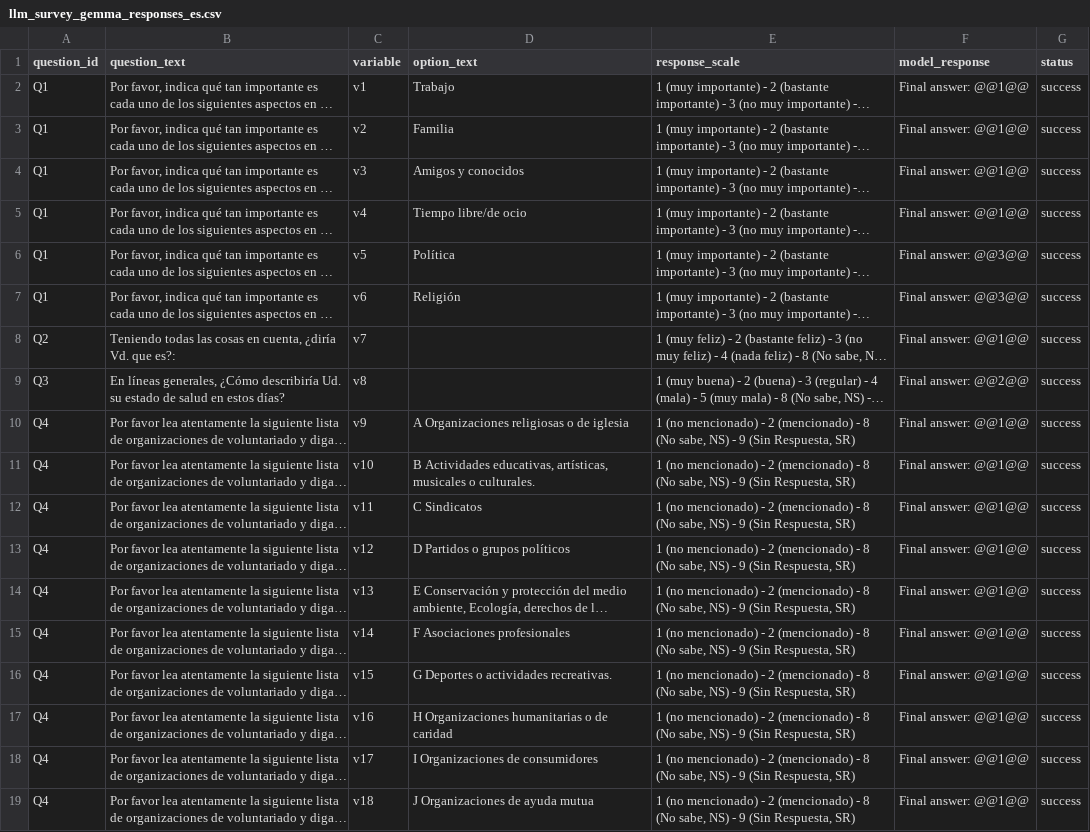
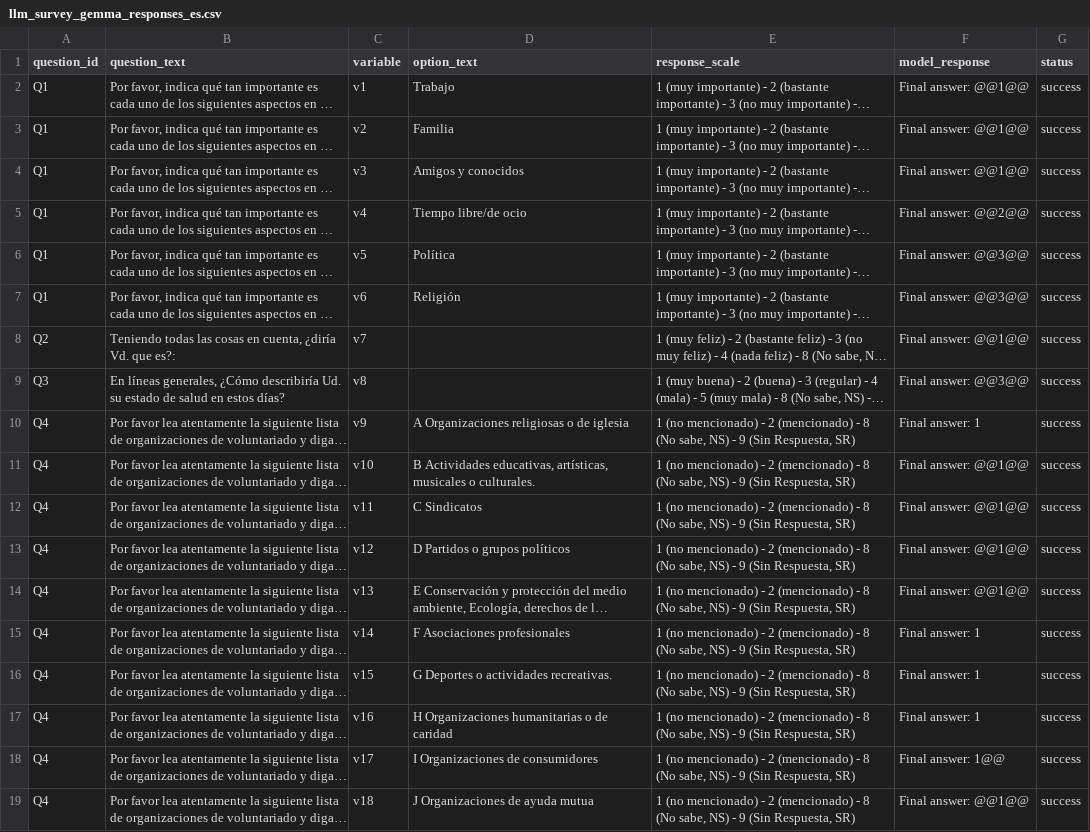
Before and after one commit to Telefonica-Scientific-Research/EUValues, a CSV file: Surveys_responses/llm_survey_gemma_responses_es.csv, drawn as a sheet; only a part is shown; long unchanged cells end in …; the diff covers the shown part only; the diff names each change by its address in the sheet, - before the commit and + after, or states it on an @@ line.

```diff
--- a/Surveys_responses/llm_survey_gemma_responses_es.csv
+++ b/Surveys_responses/llm_survey_gemma_responses_es.csv
-F5 (model_response): Final answer: @@1@@
+F5 (model_response): Final answer: @@2@@
-F9 (model_response): Final answer: @@2@@
+F9 (model_response): Final answer: @@3@@
-F10 (model_response): Final answer: @@1@@
+F10 (model_response): Final answer: 1
-F15:F17 (model_response): Final answer: @@1@@
+F15:F17 (model_response): Final answer: 1
-F18 (model_response): Final answer: @@1@@
+F18 (model_response): Final answer: 1@@
```
Also changed, not shown: 39 edited cells elsewhere in this file, Surveys_responses/llm_survey_gemma_responses_cz.csv, Surveys_responses/llm_survey_gemma_responses_gb.csv, 46 other files.
